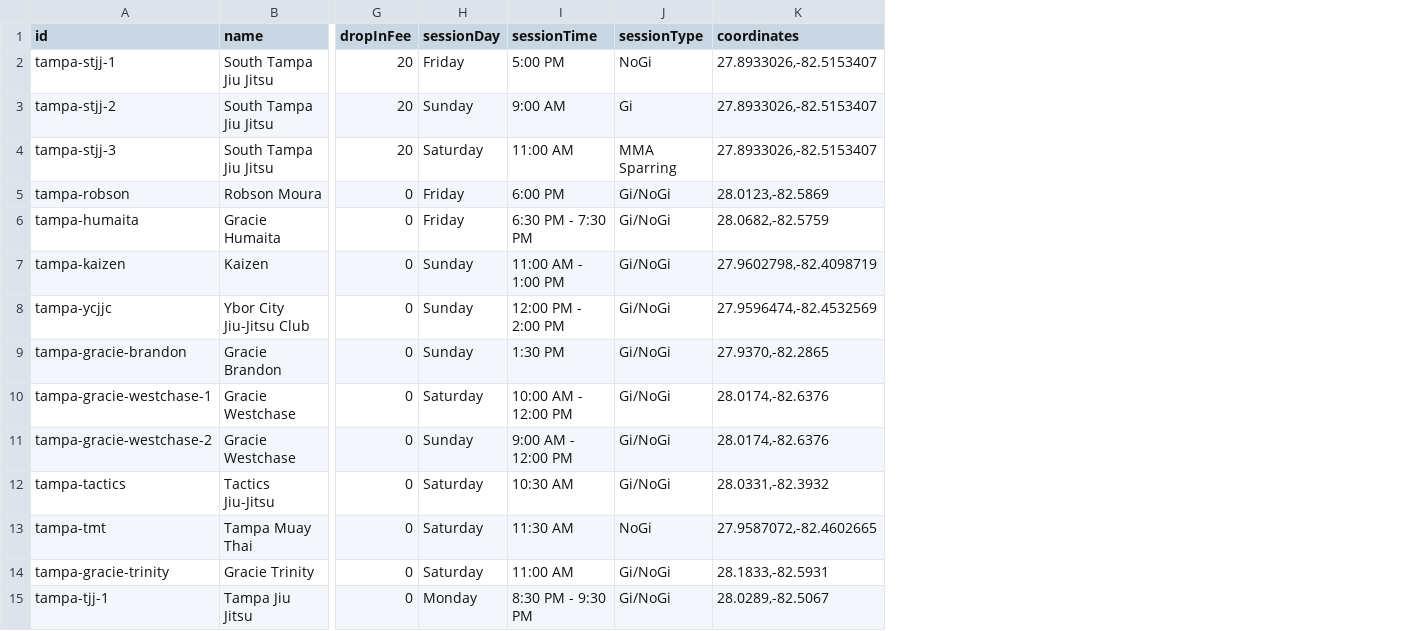
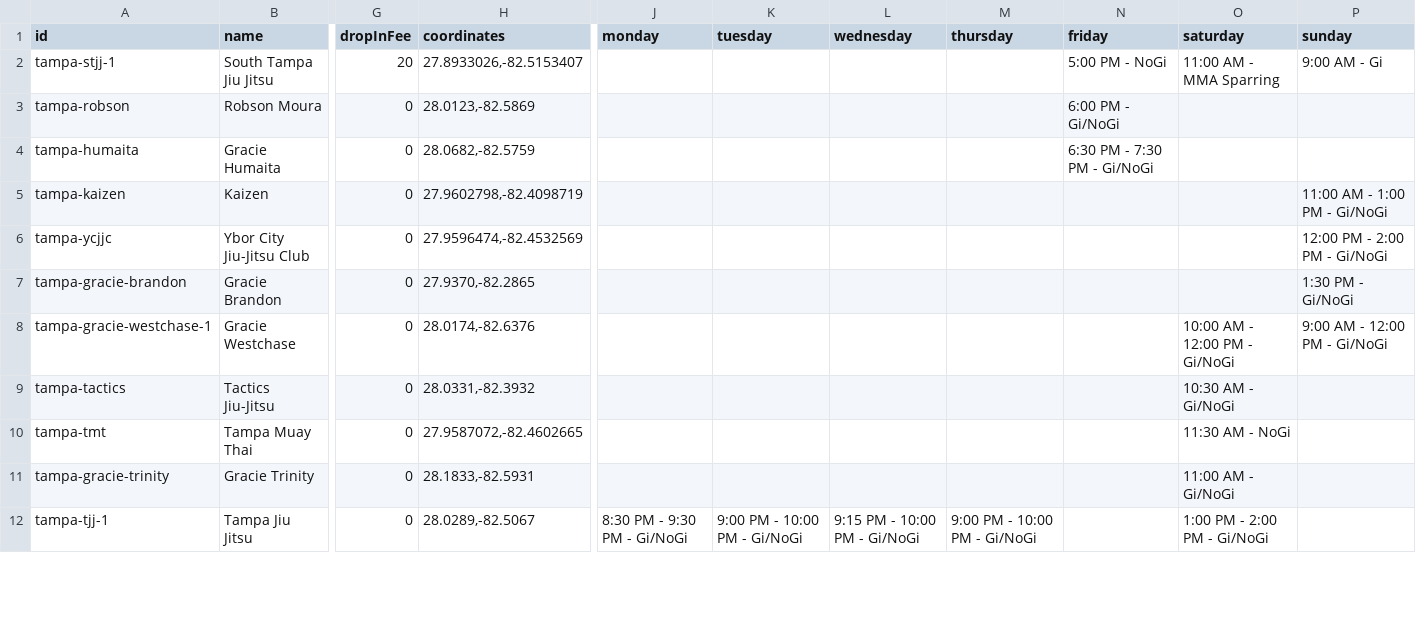
Before and after one commit to victorbabiuc/Find-Jiu-Jitsu, a CSV file: data/tampa-gyms.csv, drawn as a sheet; only a part is shown, gaps mark what is left out; removed rows and columns are numbered as before the commit, all else as after; rows hold the shown columns only; the diff covers the shown part only; the diff names each change by its address in the sheet, - before the commit and + after, or states it on an @@ line.

Commit message:
Convert Tampa to new CSV format - complete migration of all cities

```diff
--- a/data/tampa-gyms.csv
+++ b/data/tampa-gyms.csv
-column H (sessionDay), row 2: Friday; rows 5-10: Friday | Friday | Sunday | Sunday | Sunday | Saturday; rows 12-15: Saturday | Saturday | Saturday | Monday
-column I (sessionTime), row 2: 5:00 PM; rows 5-10: 6:00 PM | 6:30 PM - 7:30 PM | 11:00 AM - 1:00 PM | 12:00 PM - 2:00 PM | 1:30 PM | 10:00 AM - 12:00 PM; rows 12-15: 10:30 AM | 11:30 AM | 11:00 AM | 8:30 PM - 9:30 PM
-column J (sessionType), row 2: NoGi; rows 5-10: all Gi/NoGi; rows 12-15: Gi/NoGi | NoGi | Gi/NoGi | Gi/NoGi
+column J (monday), row 12: 8:30 PM - 9:30 PM - Gi/NoGi
+column K (tuesday), row 12: 9:00 PM - 10:00 PM - Gi/NoGi
+column L (wednesday), row 12: 9:15 PM - 10:00 PM - Gi/NoGi
+column M (thursday), row 12: 9:00 PM - 10:00 PM - Gi/NoGi
+column N (friday), rows 2-4: 5:00 PM - NoGi | 6:00 PM - Gi/NoGi | 6:30 PM - 7:30 PM - Gi/NoGi
+column O (saturday), rows 2-12: 11:00 AM - MMA Sparring |  |  |  |  |  | 10:00 AM - 12:00 PM - Gi/NoGi | 10:30 AM - Gi/NoGi | 11:30 AM - NoGi | 11:00 AM - Gi/NoGi | 1:00 PM - 2:00 PM - Gi/NoGi
+column P (sunday), rows 2-8: 9:00 AM - Gi |  |  | 11:00 AM - 1:00 PM - Gi/NoGi | 12:00 PM - 2:00 PM - Gi/NoGi | 1:30 PM - Gi/NoGi | 9:00 AM - 12:00 PM - Gi/NoGi
-row 3: tampa-stjj-2 | South Tampa Jiu Jitsu | 20 | Sunday | 9:00 AM | Gi | 27.8933026,-82.5153407
-row 4: tampa-stjj-3 | South Tampa Jiu Jitsu | 20 | Saturday | 11:00 AM | MMA Sparring | 27.8933026,-82.5153407
-row 11: tampa-gracie-westchase-2 | Gracie Westchase | 0 | Sunday | 9:00 AM - 12:00 PM | Gi/NoGi | 28.0174,-82.6376
```
Also changed, not shown: 5 removed rows elsewhere in this file, 3 other files.
